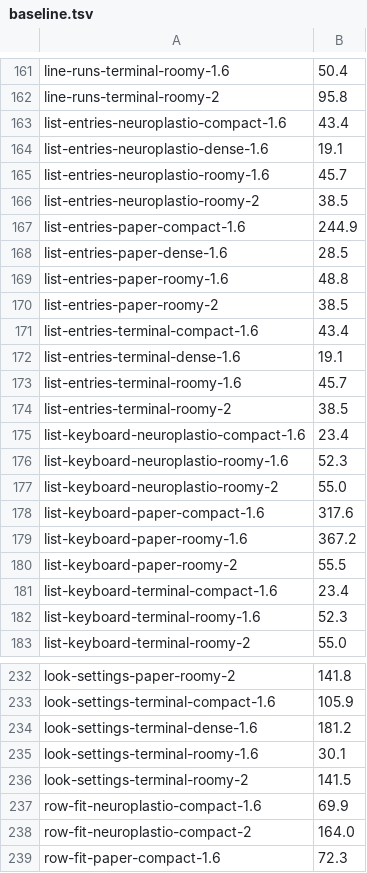
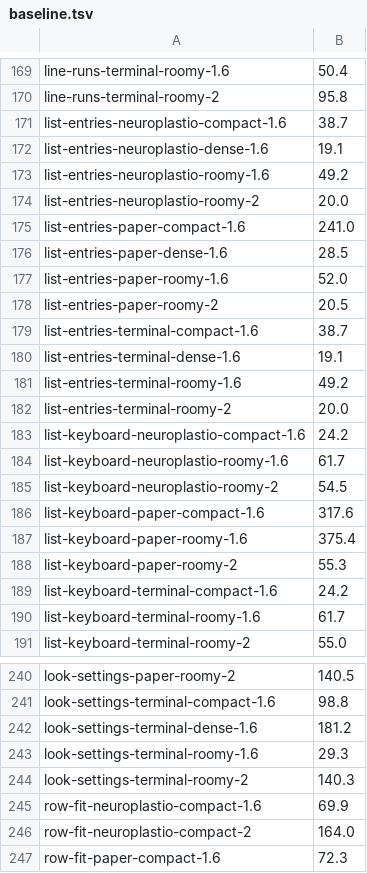
Before and after one commit to neuroplastio/hotty-surf, a TSV file: scripts/gate/baseline.tsv, drawn as a sheet; only a part is shown, gaps mark what is left out; addresses are those after the commit; the diff covers the shown part only; the diff names each change by its address in the sheet, - before the commit and + after, or states it on an @@ line.

```diff
--- a/scripts/gate/baseline.tsv
+++ b/scripts/gate/baseline.tsv
-B171: 43.4
+B171: 38.7
-B173: 45.7
+B173: 49.2
-B174: 38.5
+B174: 20.0
-B175: 244.9
+B175: 241.0
-B177: 48.8
+B177: 52.0
-B178: 38.5
+B178: 20.5
-B179: 43.4
+B179: 38.7
-B181: 45.7
+B181: 49.2
-B182: 38.5
+B182: 20.0
-B183: 23.4
+B183: 24.2
-B184: 52.3
+B184: 61.7
-B185: 55.0
+B185: 54.5
-B187: 367.2
+B187: 375.4
-B188: 55.5
+B188: 55.3
-B189: 23.4
+B189: 24.2
-B190: 52.3
+B190: 61.7
-B240: 141.8
+B240: 140.5
-B241: 105.9
+B241: 98.8
-B243: 30.1
+B243: 29.3
-B244: 141.5
+B244: 140.3
```
Also changed, not shown: 9 added rows, 1 removed row and 76 edited cells elsewhere in this file.
